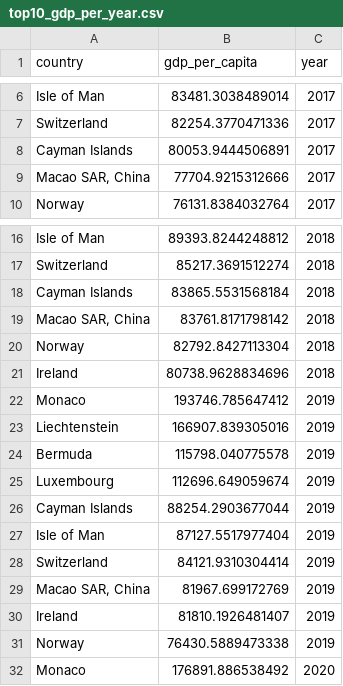
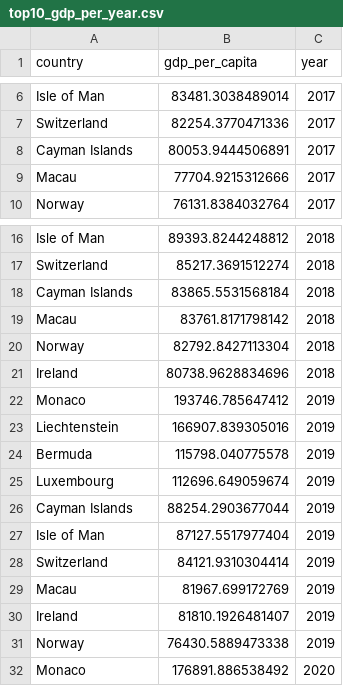
Before and after one commit to i11g/Data-Science-Project, a CSV file: tables/top10_gdp_per_year.csv, drawn as a sheet; only a part is shown, gaps mark what is left out.

```diff
--- a/tables/top10_gdp_per_year.csv
+++ b/tables/top10_gdp_per_year.csv
@@ -8,3 +8,3 @@ Switzerland,82254.3770471336,2017
 Cayman Islands,80053.9444506891,2017
-"Macao SAR, China",77704.9215312666,2017
+Macau,77704.9215312666,2017
 Norway,76131.8384032764,2017
@@ -18,3 +18,3 @@ Switzerland,85217.3691512274,2018
 Cayman Islands,83865.5531568184,2018
-"Macao SAR, China",83761.8171798142,2018
+Macau,83761.8171798142,2018
 Norway,82792.8427113304,2018
@@ -28,3 +28,3 @@ Isle of Man,87127.5517977404,2019
 Switzerland,84121.9310304414,2019
-"Macao SAR, China",81967.699172769,2019
+Macau,81967.699172769,2019
 Ireland,81810.1926481407,2019
```
Also changed, not shown: 4 other files.
